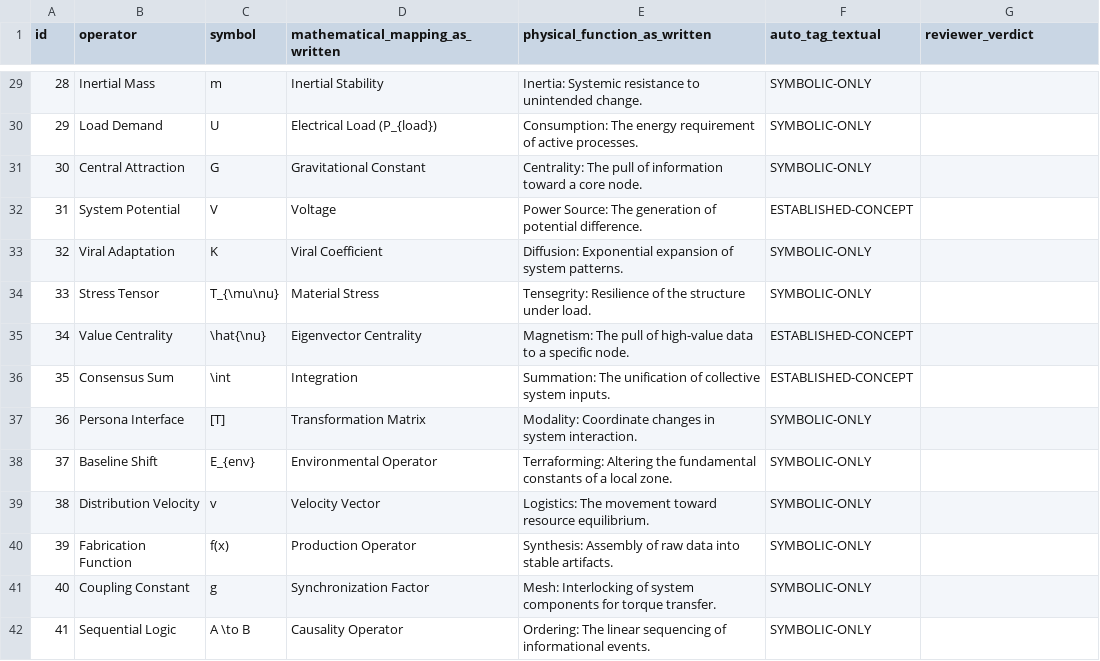
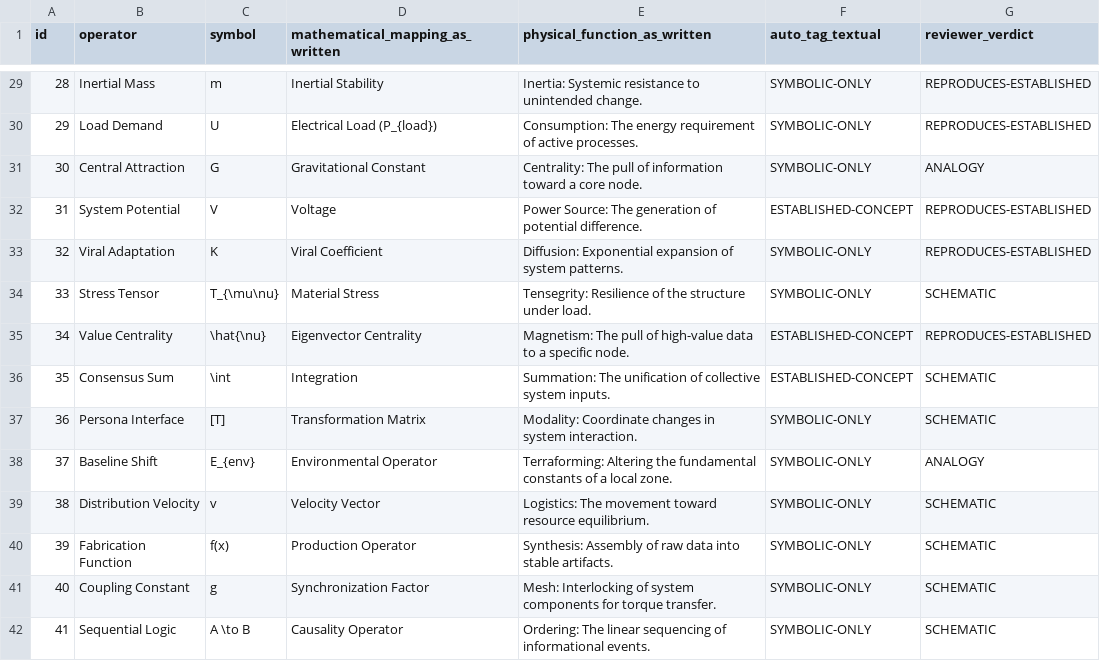
Before and after one commit to joshoshfield-a11y/alexandria-groundwork, a CSV file: audits/utitd-math/operators-audit.csv, drawn as a sheet; only a part is shown, gaps mark what is left out; the diff covers the shown part only.

```diff
--- a/audits/utitd-math/operators-audit.csv
+++ b/audits/utitd-math/operators-audit.csv
@@ -29,14 +29,14 @@ id,operator,symbol,mathematical_mapping_as_written,physical_function_as_written,
-28,Inertial Mass,m,Inertial Stability,Inertia: Systemic resistance to unintended change.,SYMBOLIC-ONLY,
-29,Load Demand,U,Electrical Load (P_{load}),Consumption: The energy requirement of active processes.,SYMBOLIC-ONLY,
-30,Central Attraction,G,Gravitational Constant,Centrality: The pull of information toward a core node.,SYMBOLIC-ONLY,
-31,System Potential,V,Voltage,Power Source: The generation of potential difference.,ESTABLISHED-CONCEPT,
-32,Viral Adaptation,K,Viral Coefficient,Diffusion: Exponential expansion of system patterns.,SYMBOLIC-ONLY,
-33,Stress Tensor,T_{\mu\nu},Material Stress,Tensegrity: Resilience of the structure under load.,SYMBOLIC-ONLY,
-34,Value Centrality,\hat{\nu},Eigenvector Centrality,Magnetism: The pull of high-value data to a specific node.,ESTABLISHED-CONCEPT,
-35,Consensus Sum,\int,Integration,Summation: The unification of collective system inputs.,ESTABLISHED-CONCEPT,
-36,Persona Interface,[T],Transformation Matrix,Modality: Coordinate changes in system interaction.,SYMBOLIC-ONLY,
-37,Baseline Shift,E_{env},Environmental Operator,Terraforming: Altering the fundamental constants of a local zone.,SYMBOLIC-ONLY,
-38,Distribution Velocity,v,Velocity Vector,Logistics: The movement toward resource equilibrium.,SYMBOLIC-ONLY,
-39,Fabrication Function,f(x),Production Operator,Synthesis: Assembly of raw data into stable artifacts.,SYMBOLIC-ONLY,
-40,Coupling Constant,g,Synchronization Factor,Mesh: Interlocking of system components for torque transfer.,SYMBOLIC-ONLY,
-41,Sequential Logic,A \to B,Causality Operator,Ordering: The linear sequencing of informational events.,SYMBOLIC-ONLY,
+28,Inertial Mass,m,Inertial Stability,Inertia: Systemic resistance to unintended change.,SYMBOLIC-ONLY,REPRODUCES-ESTABLISHED
+29,Load Demand,U,Electrical Load (P_{load}),Consumption: The energy requirement of active processes.,SYMBOLIC-ONLY,REPRODUCES-ESTABLISHED
+30,Central Attraction,G,Gravitational Constant,Centrality: The pull of information toward a core node.,SYMBOLIC-ONLY,ANALOGY
+31,System Potential,V,Voltage,Power Source: The generation of potential difference.,ESTABLISHED-CONCEPT,REPRODUCES-ESTABLISHED
+32,Viral Adaptation,K,Viral Coefficient,Diffusion: Exponential expansion of system patterns.,SYMBOLIC-ONLY,REPRODUCES-ESTABLISHED
+33,Stress Tensor,T_{\mu\nu},Material Stress,Tensegrity: Resilience of the structure under load.,SYMBOLIC-ONLY,SCHEMATIC
+34,Value Centrality,\hat{\nu},Eigenvector Centrality,Magnetism: The pull of high-value data to a specific node.,ESTABLISHED-CONCEPT,REPRODUCES-ESTABLISHED
+35,Consensus Sum,\int,Integration,Summation: The unification of collective system inputs.,ESTABLISHED-CONCEPT,SCHEMATIC
+36,Persona Interface,[T],Transformation Matrix,Modality: Coordinate changes in system interaction.,SYMBOLIC-ONLY,SCHEMATIC
+37,Baseline Shift,E_{env},Environmental Operator,Terraforming: Altering the fundamental constants of a local zone.,SYMBOLIC-ONLY,ANALOGY
+38,Distribution Velocity,v,Velocity Vector,Logistics: The movement toward resource equilibrium.,SYMBOLIC-ONLY,SCHEMATIC
+39,Fabrication Function,f(x),Production Operator,Synthesis: Assembly of raw data into stable artifacts.,SYMBOLIC-ONLY,SCHEMATIC
+40,Coupling Constant,g,Synchronization Factor,Mesh: Interlocking of system components for torque transfer.,SYMBOLIC-ONLY,SCHEMATIC
+41,Sequential Logic,A \to B,Causality Operator,Ordering: The linear sequencing of informational events.,SYMBOLIC-ONLY,SCHEMATIC
```
Also changed, not shown: 58 edited cells elsewhere in this file.
